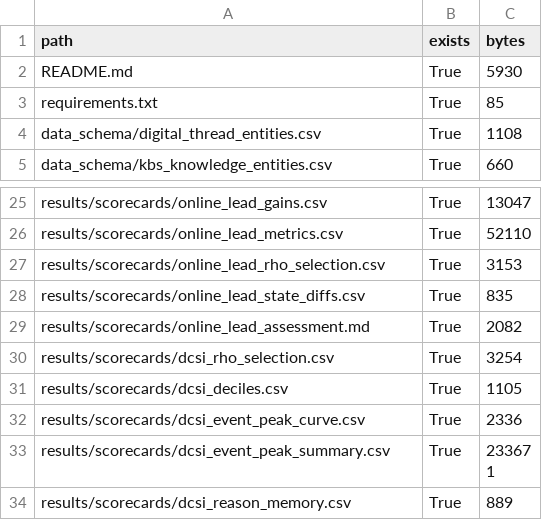
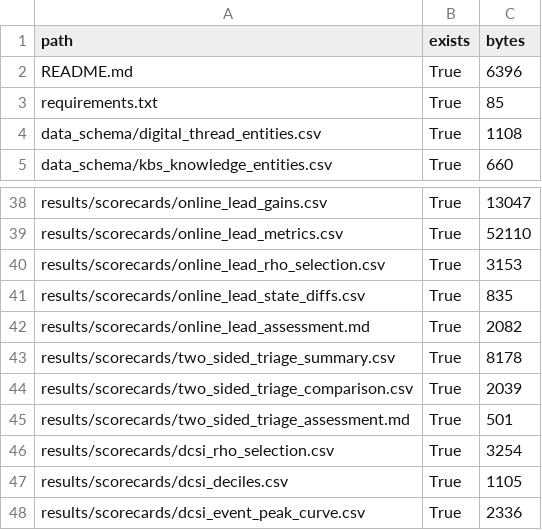
Before and after one commit to Heinrichx26/residual-state-fusion-air-traffic, a CSV file: results/release_package_audit.csv, drawn as a sheet; only a part is shown, gaps mark what is left out; the shorter side is filled out with more unchanged rows; the diff covers the shown part only.

```diff
--- a/results/release_package_audit.csv
+++ b/results/release_package_audit.csv
@@ -1,3 +1,3 @@
 path,exists,bytes
-README.md,True,5930
+README.md,True,6396
 requirements.txt,True,85
@@ -29,2 +42,5 @@ results/scorecards/online_lead_state_diffs.csv,True,835
 results/scorecards/online_lead_assessment.md,True,2082
+results/scorecards/two_sided_triage_summary.csv,True,8178
+results/scorecards/two_sided_triage_comparison.csv,True,2039
+results/scorecards/two_sided_triage_assessment.md,True,501
 results/scorecards/dcsi_rho_selection.csv,True,3254
```
Also changed, not shown: 13 added rows and 3 edited cells elsewhere in this file, results/release_table_summary.csv, 31 other files.
